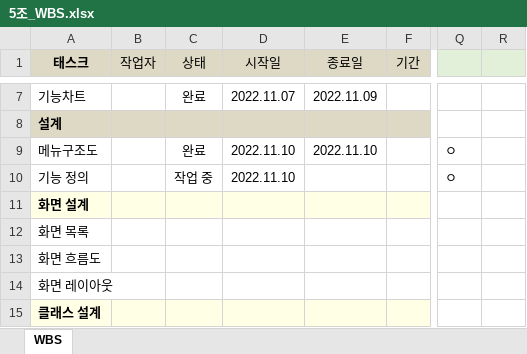
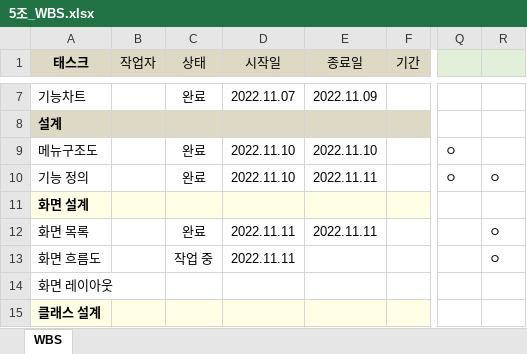
Before and after one commit to BeomSeokYu/Java-Books-Management, an Excel workbook: 5조_WBS.xlsx, sheet WBS, drawn as a sheet; only a part is shown, gaps mark what is left out; values as stored, in another font and other column widths than the file's, no borders; the diff names each change by its address in the sheet, - before the commit and + after, or states it on an @@ line.

```diff
--- a/5조_WBS.xlsx (sheet WBS)
+++ b/5조_WBS.xlsx (sheet WBS)
-C10 (상태): 작업 중
+C10 (상태): 완료
-E10 (종료일): (empty)
+E10 (종료일): 2022.11.11
-R10: (empty)
+R10: ㅇ
-C12 (상태): (empty)
+C12 (상태): 완료
-D12:D13 (시작일): (empty)
+D12:D13 (시작일): 2022.11.11
-E12 (종료일): (empty)
+E12 (종료일): 2022.11.11
-R12:R13: (empty)
+R12:R13: ㅇ
-C13 (상태): (empty)
+C13 (상태): 작업 중
```
Also changed, not shown: 5조_기능정의.xlsx, 5조_요구사항 정의.xlsx, 2 other files.
